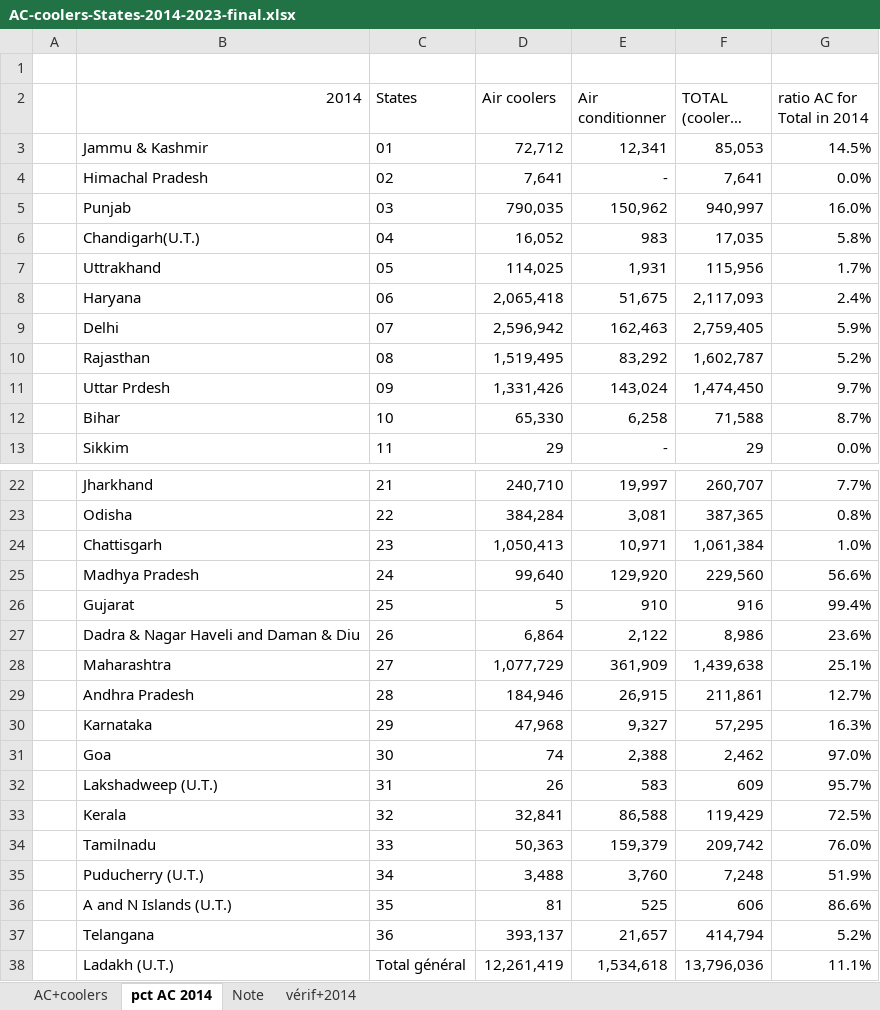
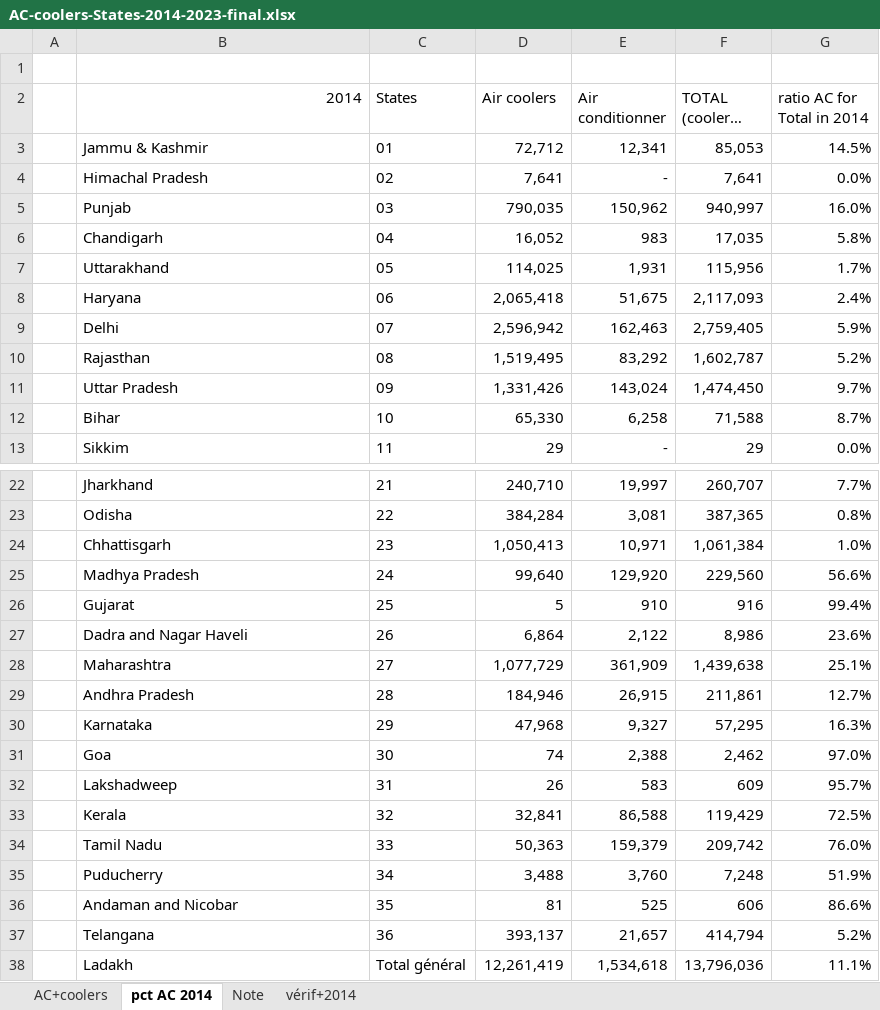
Before and after one commit to amounier/ac_india, an Excel workbook: data/AC-coolers-States-2014-2023-final.xlsx, sheet pct AC 2014, drawn as a sheet; only a part is shown, gaps mark what is left out; long unchanged cells end in …; values as stored, in another font and other column widths than the file's, no borders; the diff names each change by its address in the sheet, - before the commit and + after, or states it on an @@ line.

Commit message:
add dataset

```diff
--- a/data/AC-coolers-States-2014-2023-final.xlsx (sheet pct AC 2014)
+++ b/data/AC-coolers-States-2014-2023-final.xlsx (sheet pct AC 2014)
-B6 (2014): Chandigarh(U.T.)
+B6 (2014): Chandigarh
-B7 (2014): Uttrakhand
+B7 (2014): Uttarakhand
-B11 (2014): Uttar Prdesh
+B11 (2014): Uttar Pradesh
-B24 (2014): Chattisgarh
+B24 (2014): Chhattisgarh
-B27 (2014): Dadra & Nagar Haveli and Daman & Diu
+B27 (2014): Dadra and Nagar Haveli
-B32 (2014): Lakshadweep (U.T.)
+B32 (2014): Lakshadweep
-B34 (2014): Tamilnadu
+B34 (2014): Tamil Nadu
-B35 (2014): Puducherry (U.T.)
+B35 (2014): Puducherry
-B36 (2014): A and N Islands (U.T.)
+B36 (2014): Andaman and Nicobar
-B38 (2014): Ladakh (U.T.)
+B38 (2014): Ladakh
```
Also changed, not shown: charts or pictures, 4 other files.
